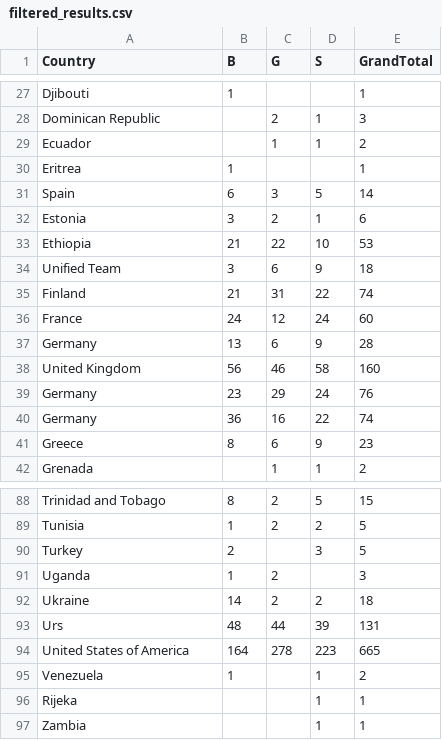
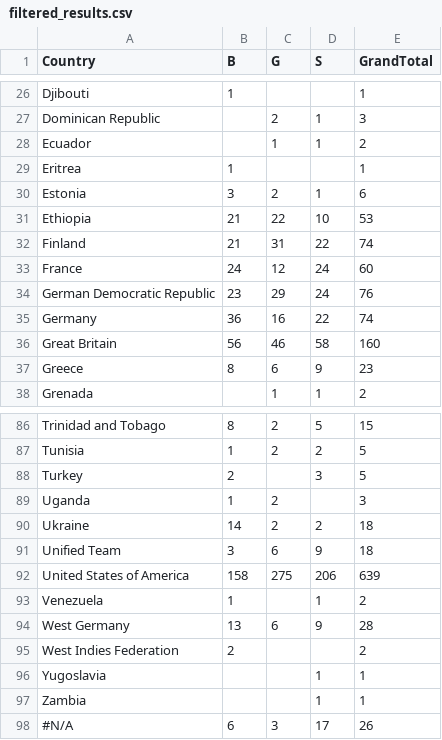
Before and after one commit to charmainechin/FIT3179, a CSV file: data/filtered_results.csv, drawn as a sheet; only a part is shown, gaps mark what is left out; the diff covers the shown part only.

```diff
--- a/data/filtered_results.csv
+++ b/data/filtered_results.csv
@@ -30,12 +29,9 @@ Ecuador,,1,1,2
 Eritrea,1,,,1
-Spain,6,3,5,14
 Estonia,3,2,1,6
 Ethiopia,21,22,10,53
-Unified Team,3,6,9,18
 Finland,21,31,22,74
 France,24,12,24,60
-Germany,13,6,9,28
-United Kingdom,56,46,58,160
-Germany,23,29,24,76
+German Democratic Republic,23,29,24,76
 Germany,36,16,22,74
+Great Britain,56,46,58,160
 Greece,8,6,9,23
@@ -92,6 +90,9 @@ Uganda,1,2,,3
 Ukraine,14,2,2,18
-Urs,48,44,39,131
-United States of America,164,278,223,665
+Unified Team,3,6,9,18
+United States of America,158,275,206,639
 Venezuela,1,,1,2
-Rijeka,,,1,1
+West Germany,13,6,9,28
+West Indies Federation,2,,,2
+Yugoslavia,,,1,1
 Zambia,,,1,1
+#N/A,6,3,17,26
```
Also changed, not shown: 5 added rows, 5 removed rows and 14 moved rows elsewhere in this file, data/track_results_filtered.csv, 1 other file.
